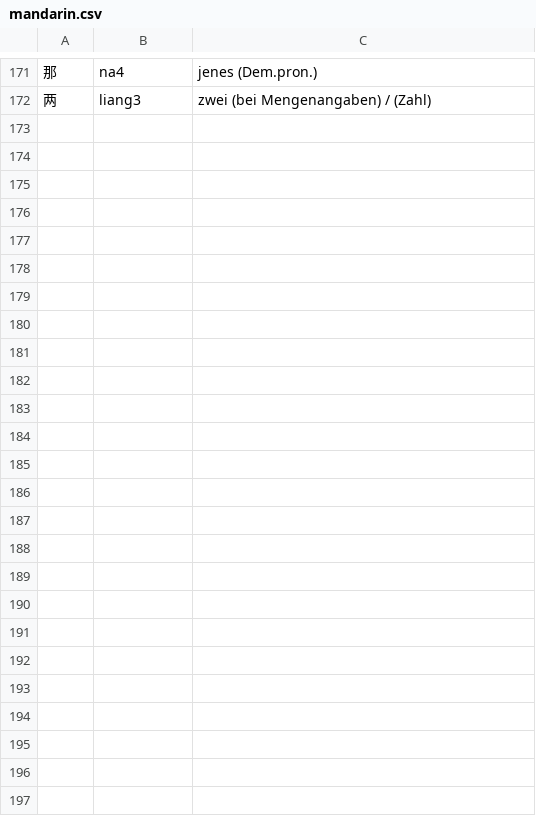
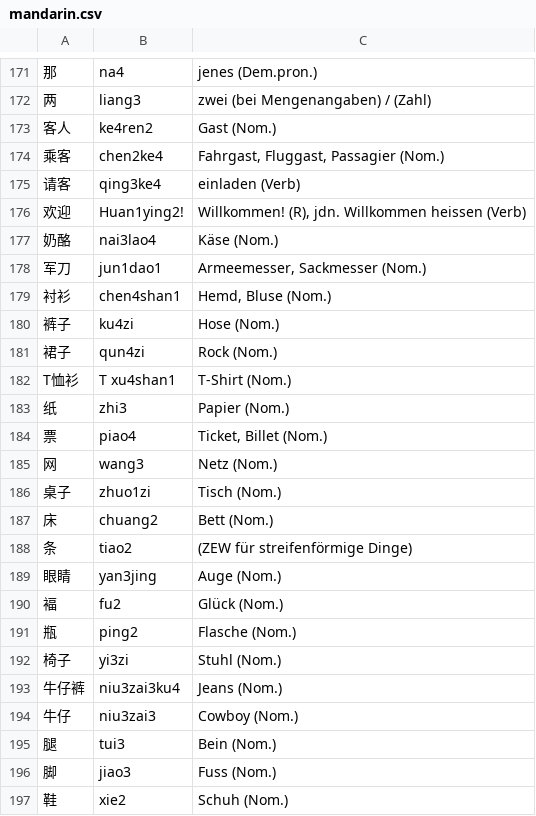
Before and after one commit to arminha/zhongwen-anki, a CSV file: data/mandarin.csv, drawn as a sheet; only a part is shown, gaps mark what is left out; the diff names each change by its address in the sheet, - before the commit and + after, or states it on an @@ line.

```diff
--- a/data/mandarin.csv
+++ b/data/mandarin.csv
+row 173: 客人 | ke4ren2 | Gast (Nom.)
+row 174: 乘客 | chen2ke4 | Fahrgast, Fluggast, Passagier (Nom.)
+row 175: 请客 | qing3ke4 | einladen (Verb)
+row 176: 欢迎 | Huan1ying2! | Willkommen! (R), jdn. Willkommen heissen (Verb)
+row 177: 奶酪 | nai3lao4 | Käse (Nom.)
+row 178: 军刀 | jun1dao1 | Armeemesser, Sackmesser (Nom.)
+row 179: 衬衫 | chen4shan1 | Hemd, Bluse (Nom.)
+row 180: 裤子 | ku4zi | Hose (Nom.)
+row 181: 裙子 | qun4zi | Rock (Nom.)
+row 182: T恤衫 | T xu4shan1 | T-Shirt (Nom.)
+row 183: 纸 | zhi3 | Papier (Nom.)
+row 184: 票 | piao4 | Ticket, Billet (Nom.)
+row 185: 网 | wang3 | Netz (Nom.)
+row 186: 桌子 | zhuo1zi | Tisch (Nom.)
+row 187: 床 | chuang2 | Bett (Nom.)
+row 188: 条 | tiao2 | (ZEW für streifenförmige Dinge)
+row 189: 眼睛 | yan3jing | Auge (Nom.)
+row 190: 褔 | fu2 | Glück (Nom.)
+row 191: 瓶 | ping2 | Flasche (Nom.)
+row 192: 椅子 | yi3zi | Stuhl (Nom.)
+row 193: 牛仔裤 | niu3zai3ku4 | Jeans (Nom.)
+row 194: 牛仔 | niu3zai3 | Cowboy (Nom.)
+row 195: 腿 | tui3 | Bein (Nom.)
+row 196: 脚 | jiao3 | Fuss (Nom.)
+row 197: 鞋 | xie2 | Schuh (Nom.)
```
Also changed, not shown: data/mandarin.output.csv.
